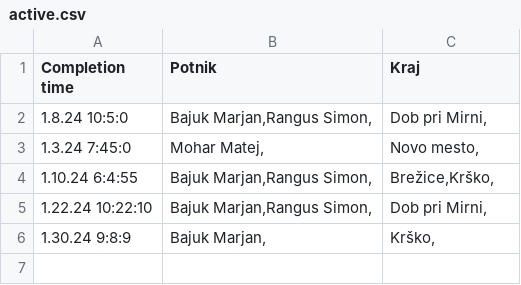
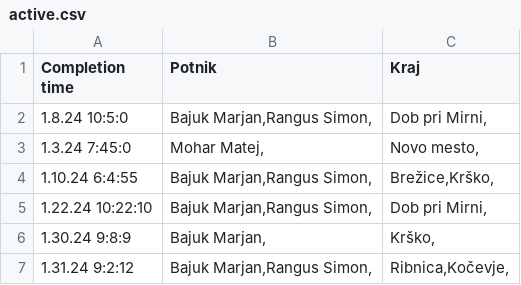
Before and after one commit to SRP-B/dat-nm, a CSV file: active.csv, drawn as a sheet.

Commit message:
Appv6

```diff
--- a/active.csv
+++ b/active.csv
@@ -6 +6,2 @@
 1.30.24 9:8:9;"Bajuk Marjan,";"Krško,"
+1.31.24 9:2:12;"Bajuk Marjan,Rangus Simon,";"Ribnica,Kočevje,"
```
